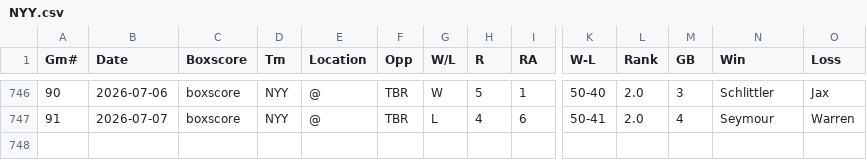
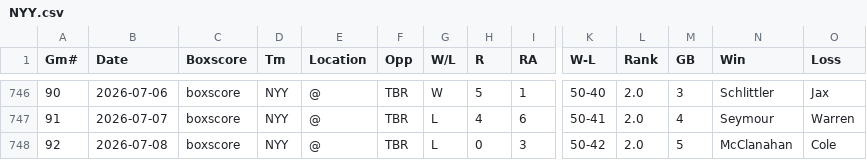
Before and after one commit to ironmanics/mlb-data, a CSV file: data/gamelogs/NYY.csv, drawn as a sheet; only a part is shown, gaps mark what is left out; rows hold the shown columns only; the diff names each change by its address in the sheet, - before the commit and + after, or states it on an @@ line.

Commit message:
Add 1 game(s) for NYY — 2026-07-09

```diff
--- a/data/gamelogs/NYY.csv
+++ b/data/gamelogs/NYY.csv
+row 748: 92 | 2026-07-08 | boxscore | NYY | @ | TBR | L | 0 | 3 | 50-42 | 2.0 | 5 | McClanahan | Cole
```
